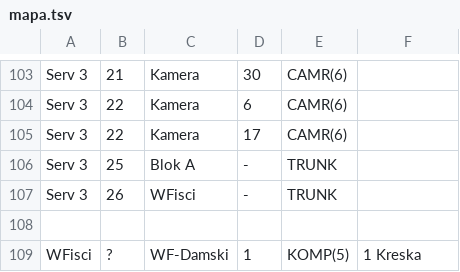
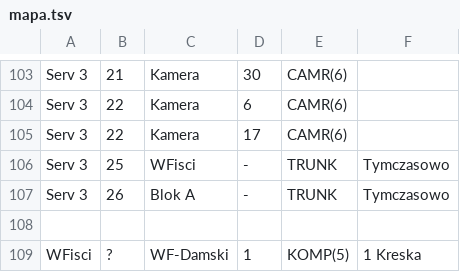
Before and after one commit to 2lotraugutt/kartografia, a TSV file: mapa.tsv, drawn as a sheet; only a part is shown, gaps mark what is left out.

```diff
--- a/mapa.tsv
+++ b/mapa.tsv
@@ -105,4 +105,4 @@ Serv 3	22	Kamera	6	CAMR(6)
 Serv 3	22	Kamera	17	CAMR(6)	
-Serv 3	25	Blok A	-	TRUNK	
-Serv 3	26	WFisci	-	TRUNK	
+Serv 3	25	WFisci	-	TRUNK	Tymczasowo
+Serv 3	26	Blok A	-	TRUNK	Tymczasowo
 
```
Also changed, not shown: 2 other files.
